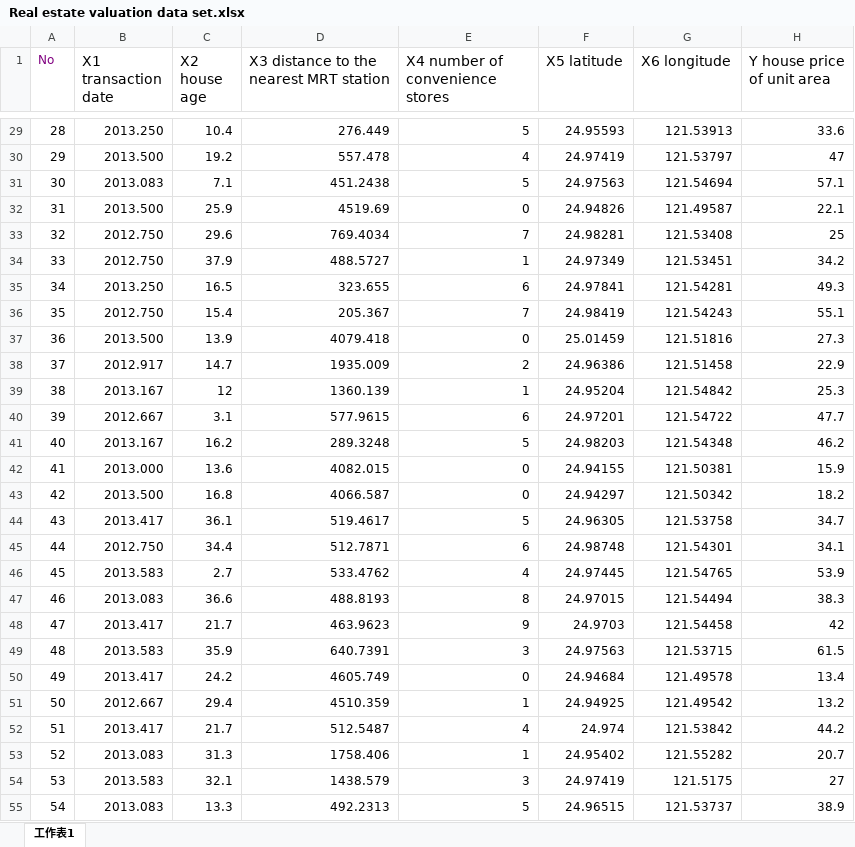
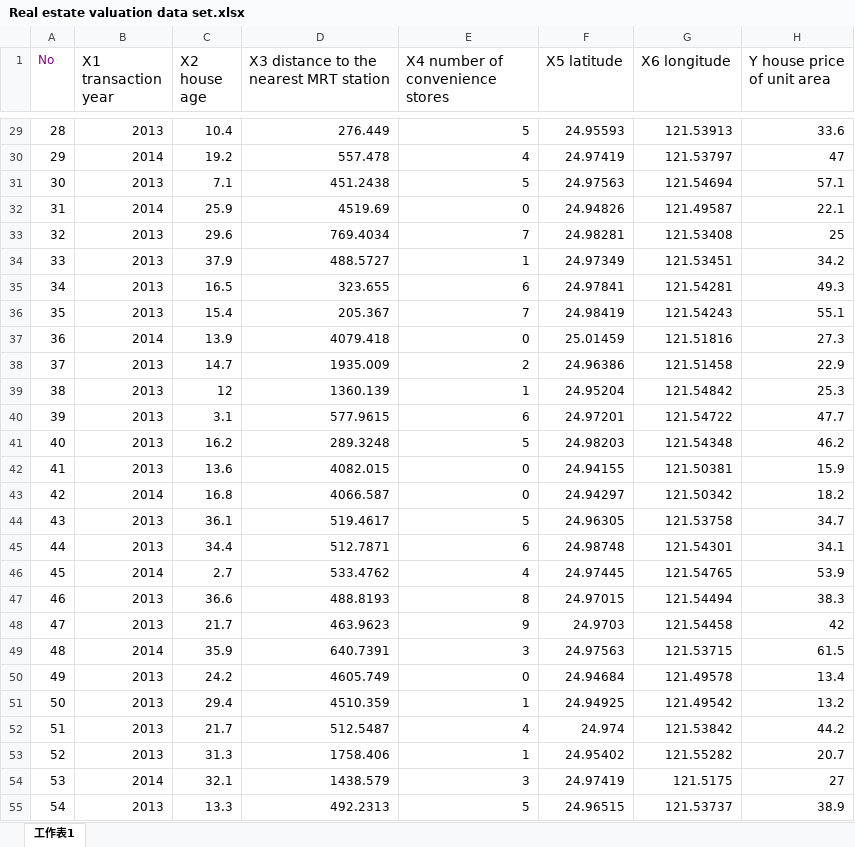
Before and after one commit to samplesk/AI-Final, an Excel workbook: classification/Real estate valuation data set.xlsx, sheet 工作表1, drawn as a sheet; only a part is shown, gaps mark what is left out; values as stored, in another font and other column widths than the file's, no borders; the diff covers the shown part only; the diff names each change by its address in the sheet, - before the commit and + after, or states it on an @@ line.

```diff
--- a/classification/Real estate valuation data set.xlsx (sheet 工作表1)
+++ b/classification/Real estate valuation data set.xlsx (sheet 工作表1)
-B1: X1 transaction date
+B1: X1 transaction year
-B29 (X1 transaction year): 2013.250
+B29 (X1 transaction year): 2013
-B30 (X1 transaction year): 2013.500
+B30 (X1 transaction year): 2014
-B31 (X1 transaction year): 2013.083
+B31 (X1 transaction year): 2013
-B32 (X1 transaction year): 2013.500
+B32 (X1 transaction year): 2014
-B33:B34 (X1 transaction year): 2012.750
+B33:B34 (X1 transaction year): 2013
-B35 (X1 transaction year): 2013.250
+B35 (X1 transaction year): 2013
-B36 (X1 transaction year): 2012.750
+B36 (X1 transaction year): 2013
-B37 (X1 transaction year): 2013.500
+B37 (X1 transaction year): 2014
-B38 (X1 transaction year): 2012.917
+B38 (X1 transaction year): 2013
-B39 (X1 transaction year): 2013.167
+B39 (X1 transaction year): 2013
-B40 (X1 transaction year): 2012.667
+B40 (X1 transaction year): 2013
-B41 (X1 transaction year): 2013.167
+B41 (X1 transaction year): 2013
-B42 (X1 transaction year): 2013.000
+B42 (X1 transaction year): 2013
-B43 (X1 transaction year): 2013.500
+B43 (X1 transaction year): 2014
-B44 (X1 transaction year): 2013.417
+B44 (X1 transaction year): 2013
-B45 (X1 transaction year): 2012.750
+B45 (X1 transaction year): 2013
-B46 (X1 transaction year): 2013.583
+B46 (X1 transaction year): 2014
-B47 (X1 transaction year): 2013.083
+B47 (X1 transaction year): 2013
-B48 (X1 transaction year): 2013.417
+B48 (X1 transaction year): 2013
-B49 (X1 transaction year): 2013.583
+B49 (X1 transaction year): 2014
-B50 (X1 transaction year): 2013.417
+B50 (X1 transaction year): 2013
-B51 (X1 transaction year): 2012.667
+B51 (X1 transaction year): 2013
-B52 (X1 transaction year): 2013.417
+B52 (X1 transaction year): 2013
-B53 (X1 transaction year): 2013.083
+B53 (X1 transaction year): 2013
-B54 (X1 transaction year): 2013.583
+B54 (X1 transaction year): 2014
-B55 (X1 transaction year): 2013.083
+B55 (X1 transaction year): 2013
```
Also changed, not shown: 387 edited cells elsewhere in this sheet, 7 other files.
